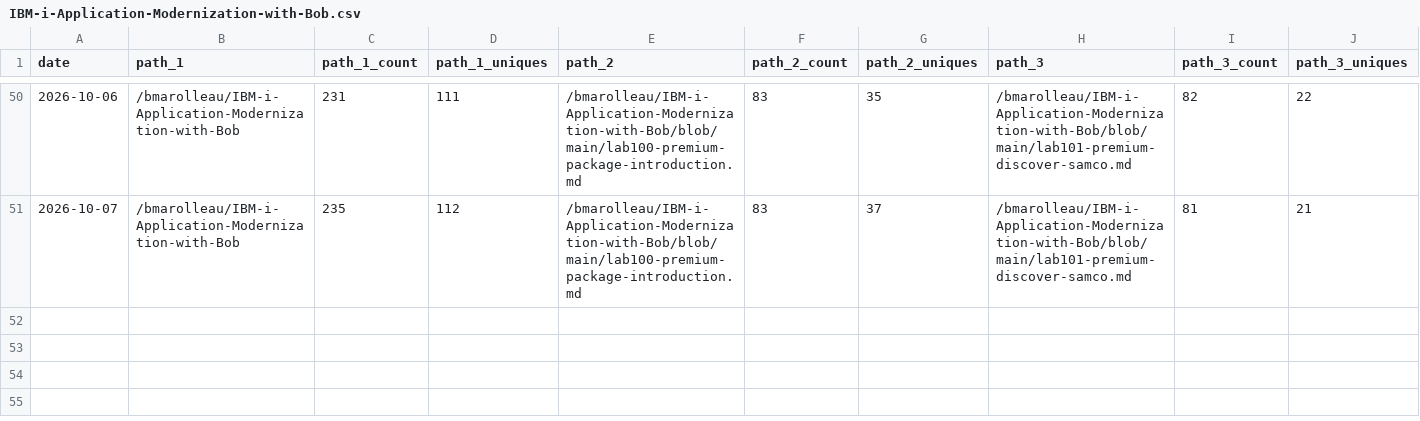
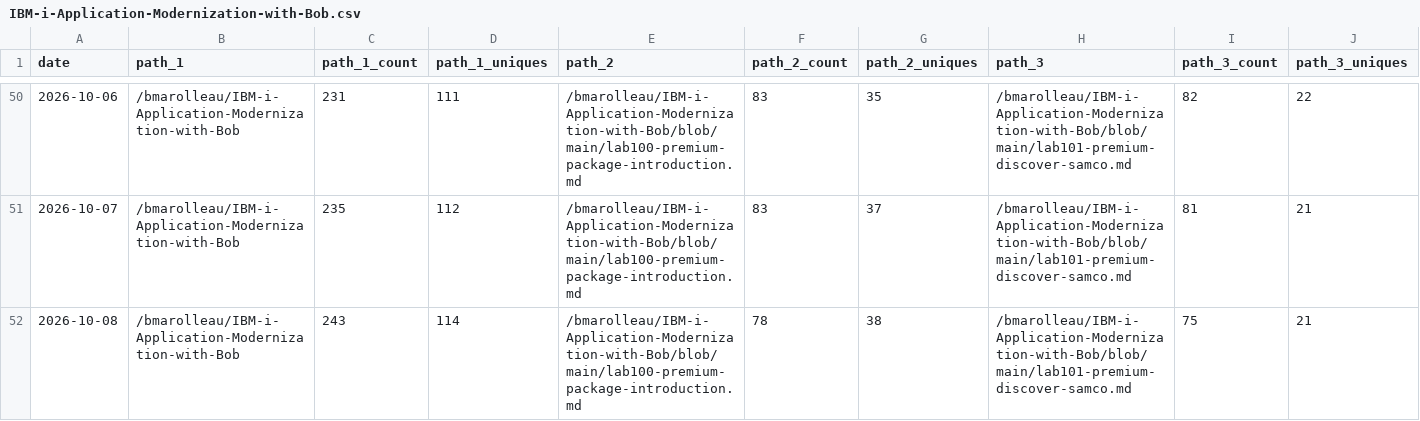
Before and after one commit to bmarolleau/github-repo-traffic-stats, a CSV file: data/github_paths/IBM-i-Application-Modernization-with-Bob.csv, drawn as a sheet; only a part is shown, gaps mark what is left out; rows hold the shown columns only; the diff names each change by its address in the sheet, - before the commit and + after, or states it on an @@ line.

Commit message:
data update

```diff
--- a/data/github_paths/IBM-i-Application-Modernization-with-Bob.csv
+++ b/data/github_paths/IBM-i-Application-Modernization-with-Bob.csv
+row 52: 2026-10-08 | /bmarolleau/IBM-i-Application-Modernization-with-Bob | 243 | 114 | /bmarolleau/IBM-i-Application-Modernization-with-Bob/blob/main/lab100-premium-package-introduction.md | 78 | 38 | /bmarolleau/IBM-i-Application-Modernization-with-Bob/blob/main/lab101-premium-discover-samco.md | 75 | 21
```
Also changed, not shown: data/github_paths/IBM-z-Application-Modernization-with-Bob-ppz.csv, data/github_paths/flight400-demo.csv, 21 other files.
